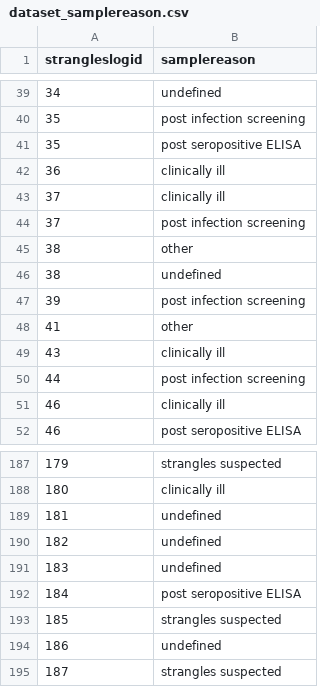
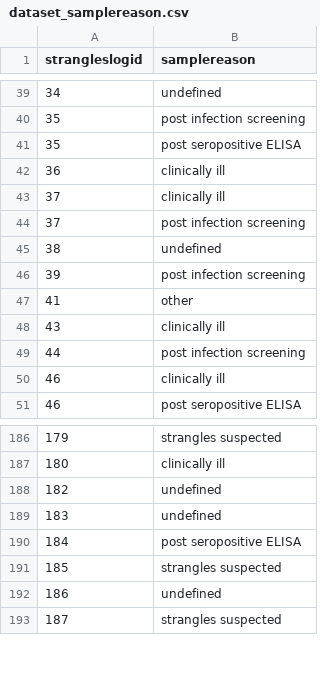
Before and after one commit to jdatarsa/sesdata, a CSV file: dataset_samplereason.csv, drawn as a sheet; only a part is shown, gaps mark what is left out.

```diff
--- a/dataset_samplereason.csv
+++ b/dataset_samplereason.csv
@@ -44,3 +44,2 @@
 37,"post infection screening"
-38,"other"
 38,"undefined"
@@ -188,3 +187,2 @@
 180,"clinically ill"
-181,"undefined"
 182,"undefined"
```
Also changed, not shown: dataset_diagnosesgen_all.csv, dataset_diagnosessampletype.csv, 4 other files.
